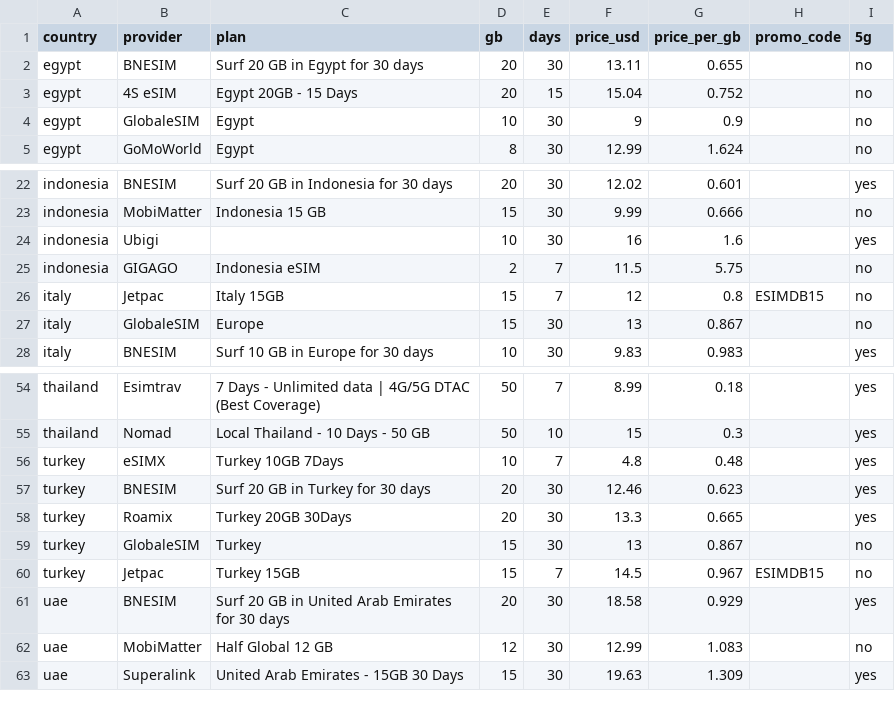
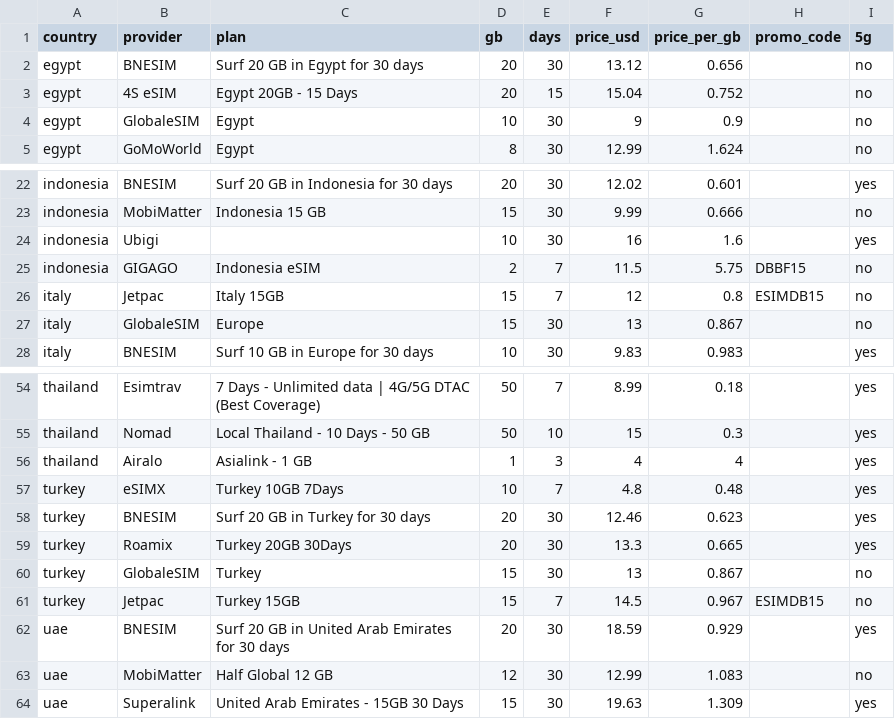
Before and after one commit to s11158/esim, a CSV file: data/esimdb-market.csv, drawn as a sheet; only a part is shown, gaps mark what is left out.

```diff
--- a/data/esimdb-market.csv
+++ b/data/esimdb-market.csv
@@ -1,3 +1,3 @@
 country,provider,plan,gb,days,price_usd,price_per_gb,promo_code,5g
-egypt,"BNESIM","Surf 20 GB in Egypt for 30 days",20,30,13.11,0.655,,no
+egypt,"BNESIM","Surf 20 GB in Egypt for 30 days",20,30,13.12,0.656,,no
 egypt,"4S eSIM","Egypt 20GB - 15 Days",20,15,15.04,0.752,,no
@@ -24,3 +24,3 @@ indonesia,"MobiMatter","Indonesia 15 GB",15,30,9.99,0.666,,no
 indonesia,"Ubigi","",10,30,16,1.6,,yes
-indonesia,"GIGAGO","Indonesia eSIM",2,7,11.5,5.75,,no
+indonesia,"GIGAGO","Indonesia eSIM",2,7,11.5,5.75,DBBF15,no
 italy,"Jetpac","Italy 15GB",15,7,12,0.8,ESIMDB15,no
@@ -55,2 +55,3 @@ thailand,"Esimtrav","7 Days - Unlimited data | 4G/5G DTAC (Best Coverage)",50,7,
 thailand,"Nomad","Local Thailand - 10 Days - 50 GB",50,10,15,0.3,,yes
+thailand,"Airalo","Asialink - 1 GB",1,3,4,4,,yes
 turkey,"eSIMX","Turkey 10GB 7Days",10,7,4.8,0.48,,yes
@@ -60,3 +61,3 @@ turkey,"GlobaleSIM","Turkey",15,30,13,0.867,,no
 turkey,"Jetpac","Turkey 15GB",15,7,14.5,0.967,ESIMDB15,no
-uae,"BNESIM","Surf 20 GB in United Arab Emirates for 30 days",20,30,18.58,0.929,,yes
+uae,"BNESIM","Surf 20 GB in United Arab Emirates for 30 days",20,30,18.59,0.929,,yes
 uae,"MobiMatter","Half Global 12 GB",12,30,12.99,1.083,,no
```
Also changed, not shown: data/market-gaps.csv, data/market-map.csv, 1 other file.
